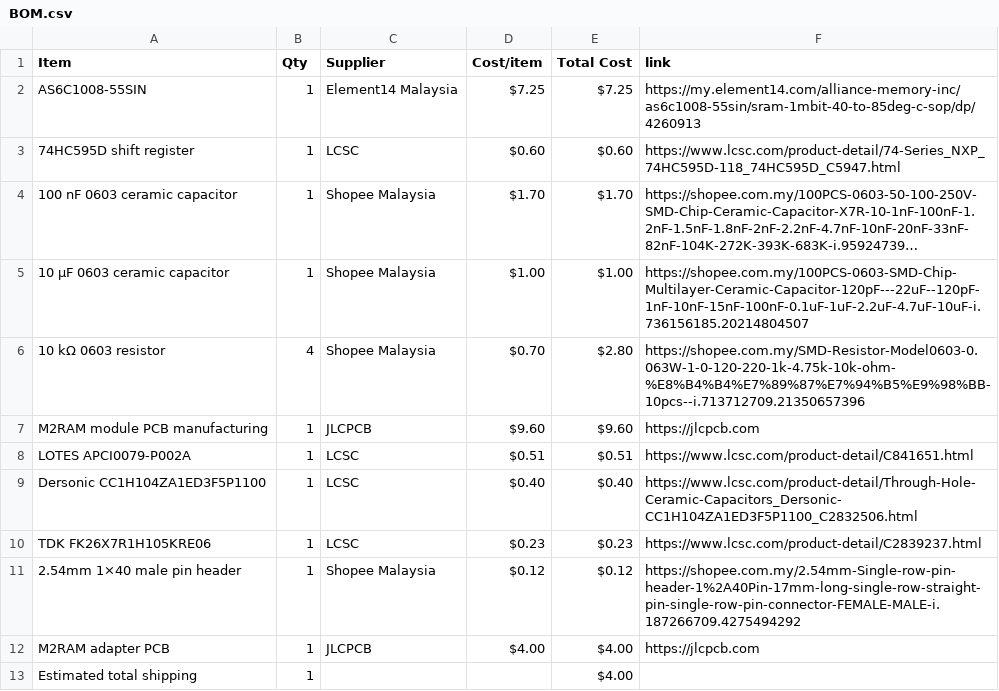
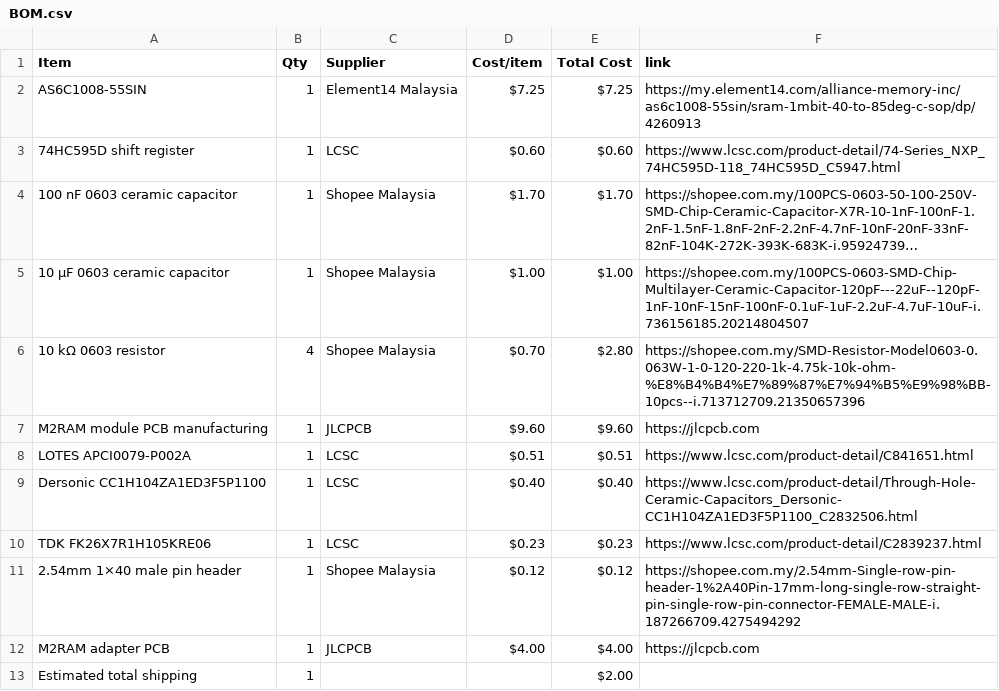
Before and after one commit to JH-2108/M2RAM, a CSV file: BOM.csv, drawn as a sheet; long unchanged cells end in ….

Commit message:
Sync M2RAM from Half Life

```diff
--- a/BOM.csv
+++ b/BOM.csv
@@ -12,2 +12,2 @@ TDK FK26X7R1H105KRE06,1,LCSC,$0.23,$0.23,https://www.lcsc.com/product-detail/C28
 M2RAM adapter PCB,1,JLCPCB,$4.00,$4.00,https://jlcpcb.com
-Estimated total shipping,1,,,$4.00,
+Estimated total shipping,1,,,$2.00,
```
